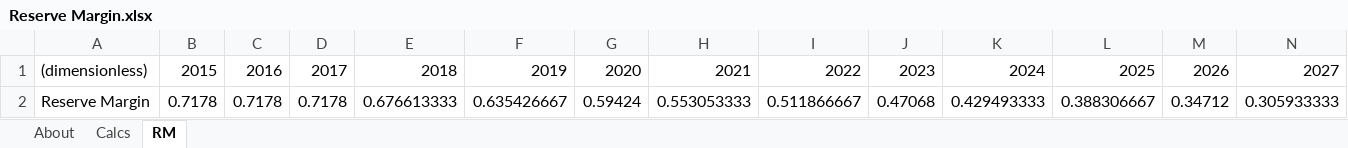
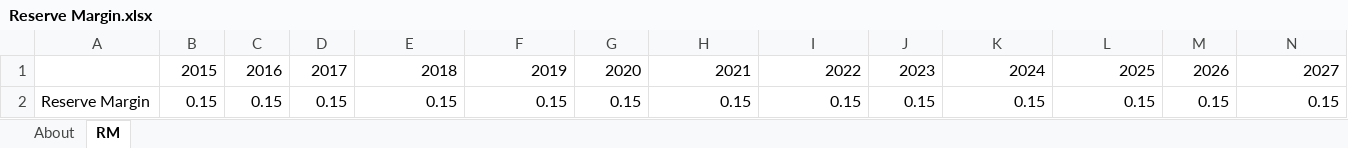
Before and after one commit to EnergyInnovation/eps-india, an Excel workbook: InputData/elec/RM/Reserve Margin.xlsx, sheet RM, drawn as a sheet; only a part is shown; values as stored, in another font and other column widths than the file's, no borders; removed rows and columns are numbered as before the commit, all else as after; rows hold the shown columns only; the diff names each change by its address in the sheet, - before the commit and + after, or states it on an @@ line.

```diff
--- a/InputData/elec/RM/Reserve Margin.xlsx (sheet RM)
+++ b/InputData/elec/RM/Reserve Margin.xlsx (sheet RM)
-sheet tab: Calcs
-A1: (dimensionless)
+A1: (empty)
-row 2: Reserve Margin | 0.7178 | 0.7178 | 0.7178 | 0.676613333 | 0.635426667 | 0.59424 | 0.553053333 | 0.511866667 | 0.47068 | 0.429493333 | 0.388306667 | 0.34712 | 0.305933333
+row 2: Reserve Margin | 0.15 | 0.15 | 0.15 | 0.15 | 0.15 | 0.15 | 0.15 | 0.15 | 0.15 | 0.15 | 0.15 | 0.15 | 0.15
```
Also changed, not shown: sheet About, InputData/elec/BECF/BAU Expected Capacity Factors.xlsx, InputData/trans/BNVFE/BAU New Veh Fuel Economy.xlsx, 29 other files.
